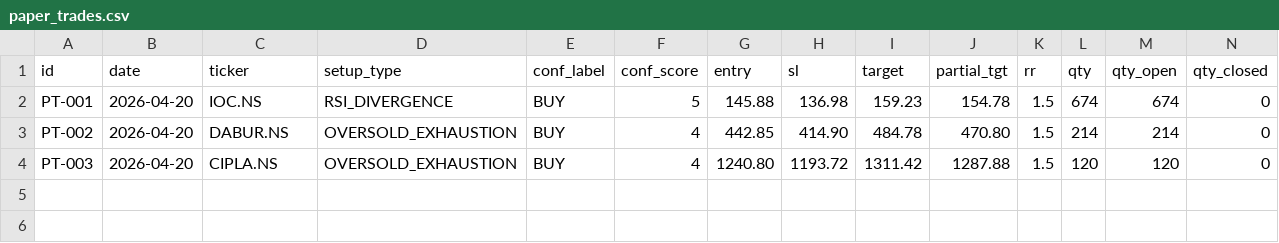
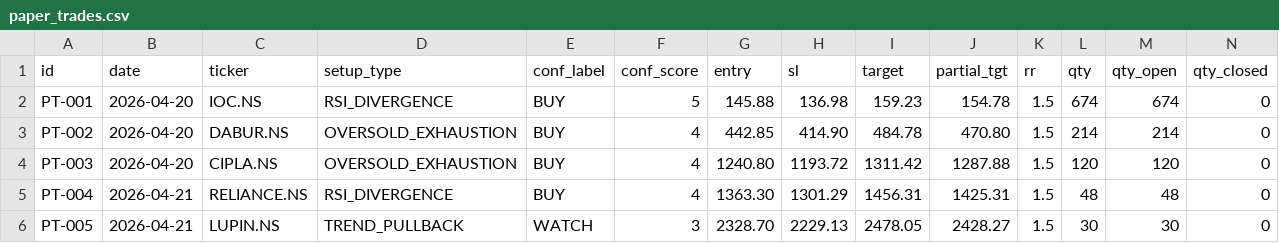
Before and after one commit to saisravanpalvaye/trading-bot-v2, a CSV file: paper_trades.csv, drawn as a sheet; only a part is shown; rows hold the shown columns only; the diff names each change by its address in the sheet, - before the commit and + after, or states it on an @@ line.

Commit message:
seed: Mon+Tue V6 trades in clean paper_trades

```diff
--- a/paper_trades.csv
+++ b/paper_trades.csv
+row 5: PT-004 | 2026-04-21 | RELIANCE.NS | RSI_DIVERGENCE | BUY | 4 | 1363.30 | 1301.29 | 1456.31 | 1425.31 | 1.5 | 48 | 48 | 0
+row 6: PT-005 | 2026-04-21 | LUPIN.NS | TREND_PULLBACK | WATCH | 3 | 2328.70 | 2229.13 | 2478.05 | 2428.27 | 1.5 | 30 | 30 | 0
```
